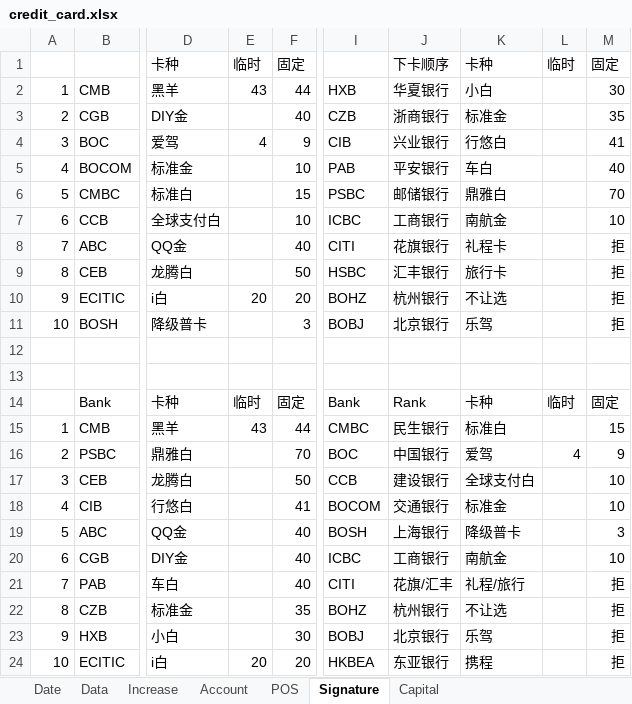
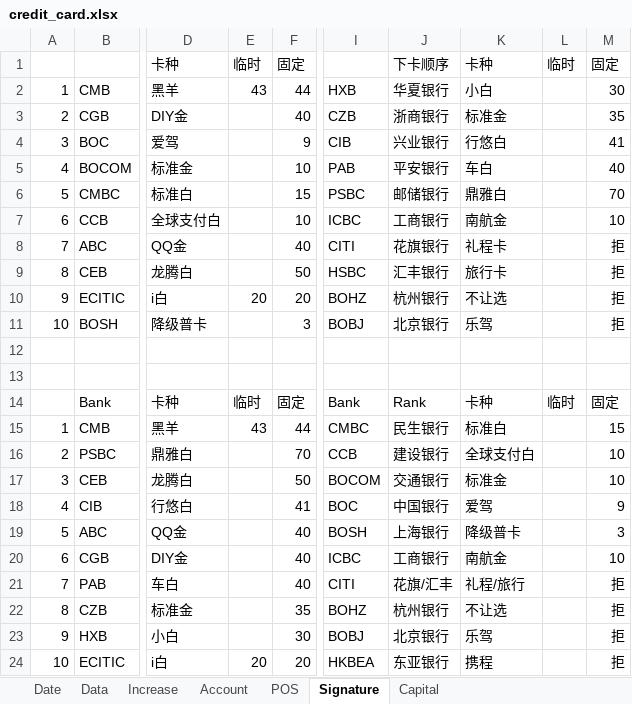
Before and after one commit to dreamingodd/useful_txt, an Excel workbook: credit_card.xlsx, sheet Signature, drawn as a sheet; only a part is shown, gaps mark what is left out; values as stored, in another font and other column widths than the file's, no borders; the diff names each change by its address in the sheet, - before the commit and + after, or states it on an @@ line.

Commit message:
no comment

```diff
--- a/credit_card.xlsx (sheet Signature)
+++ b/credit_card.xlsx (sheet Signature)
-E4: 4
+E4: (empty)
-I16: BOC
+I16: CCB
-J16: 中国银行
+J16: 建设银行
-K16: 爱驾
+K16: 全球支付白
-L16: 4
+L16: (empty)
-M16: 9
+M16: 10
-I17: CCB
+I17: BOCOM
-J17: 建设银行
+J17: 交通银行
-K17: 全球支付白
+K17: 标准金
-I18: BOCOM
+I18: BOC
-J18: 交通银行
+J18: 中国银行
-K18: 标准金
+K18: 爱驾
-M18: 10
+M18: 9
```
Also changed, not shown: sheet Date.
